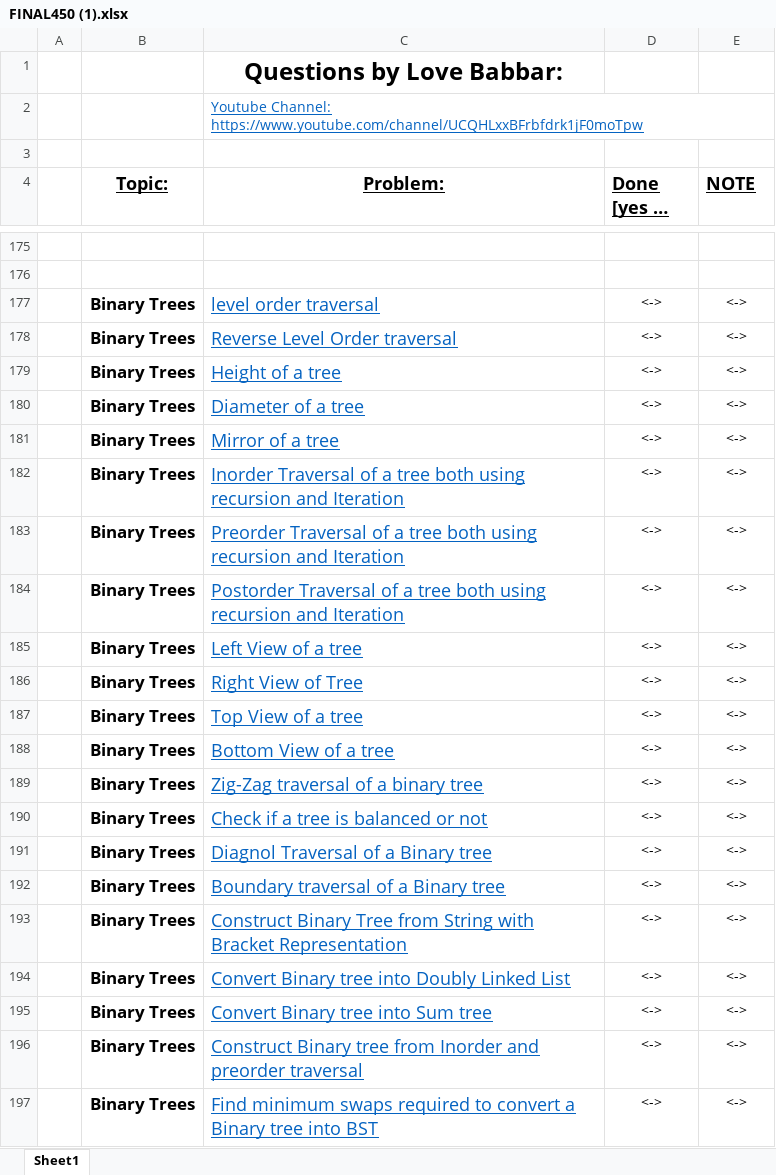
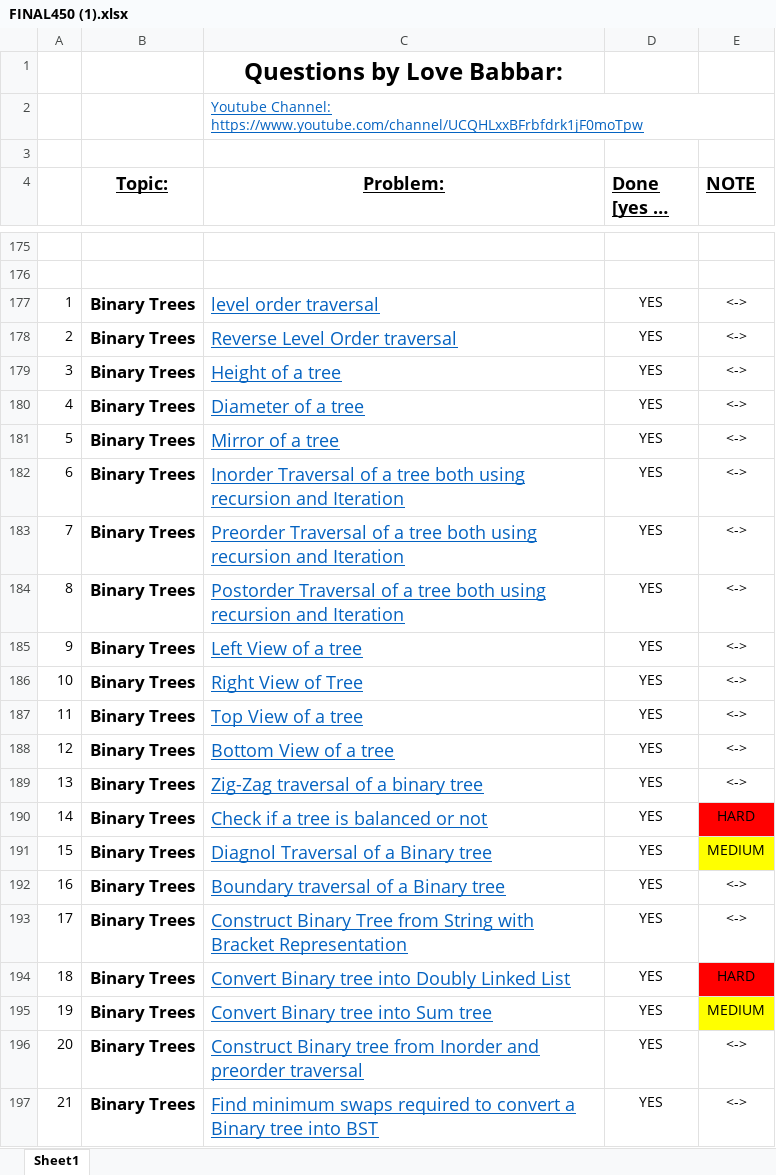
Before and after one commit to Manuj229/DSA-Sheet-450-TopicWise, an Excel workbook: FINAL450 (1).xlsx, sheet Sheet1, drawn as a sheet; only a part is shown, gaps mark what is left out; long unchanged cells end in …; values as stored, in another font and other column widths than the file's, no borders; the diff covers the shown part only; the diff names each change by its address in the sheet, - before the commit and + after, or states it on an @@ line.

```diff
--- a/FINAL450 (1).xlsx (sheet Sheet1)
+++ b/FINAL450 (1).xlsx (sheet Sheet1)
-A177: (empty)
+A177: 1
-D177:D197 (Done [yes or no]): <->
+D177:D197 (Done [yes or no]): YES
-A178: (empty)
+A178: 2
-A179: (empty)
+A179: 3
-A180: (empty)
+A180: 4
-A181: (empty)
+A181: 5
-A182: (empty)
+A182: 6
-A183: (empty)
+A183: 7
-A184: (empty)
+A184: 8
-A185: (empty)
+A185: 9
-A186: (empty)
+A186: 10
-A187: (empty)
+A187: 11
-A188: (empty)
+A188: 12
-A189: (empty)
+A189: 13
-A190: (empty)
+A190: 14
-E190 (NOTE): <->
+E190 (NOTE): HARD
-E190 fill: none
+E190 fill: #FF0000
-A191: (empty)
+A191: 15
-E191 (NOTE): <->
+E191 (NOTE): MEDIUM
-E191 fill: none
+E191 fill: #FFFF00
-A192: (empty)
+A192: 16
-A193: (empty)
+A193: 17
-A194: (empty)
+A194: 18
-E194 (NOTE): <->
+E194 (NOTE): HARD
-E194 fill: none
+E194 fill: #FF0000
-A195: (empty)
+A195: 19
-E195 (NOTE): <->
+E195 (NOTE): MEDIUM
-E195 fill: none
+E195 fill: #FFFF00
-A196: (empty)
+A196: 20
-A197: (empty)
+A197: 21
```
Also changed, not shown: 39 edited cells and cell formats elsewhere in this sheet, 27 other files.
